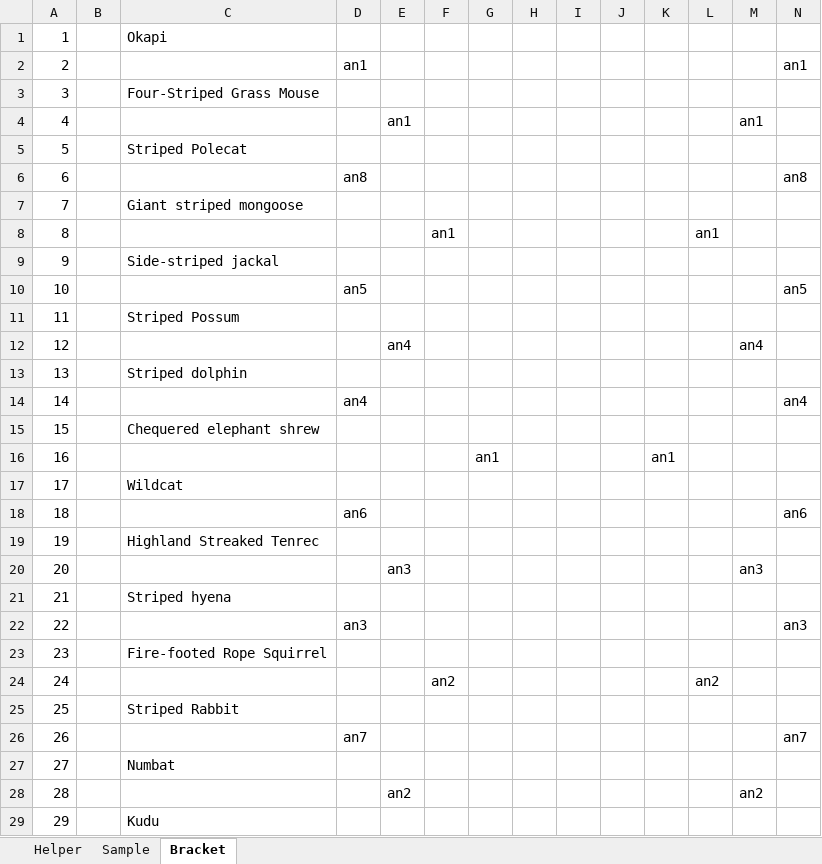
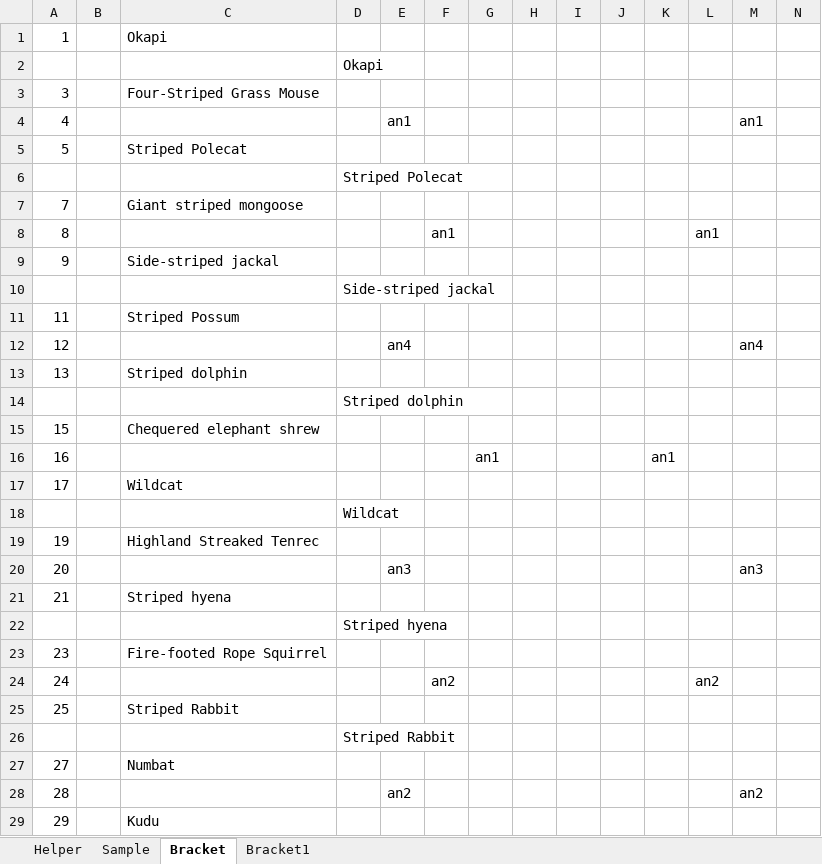
Before and after one commit to kas2332/Mam, an Excel workbook: Bracket.xlsx, sheet Bracket, drawn as a sheet; only a part is shown; values as stored, in another font and other column widths than the file's, no borders; removed rows and columns are numbered as before the commit, all else as after; rows hold the shown columns only; the diff covers the shown part only; the diff names each change by its address in the sheet, - before the commit and + after, or states it on an @@ line.

Commit message:
Correctly writes the winners of the first round of the first bracket.

```diff
--- a/Bracket.xlsx (sheet Bracket)
+++ b/Bracket.xlsx (sheet Bracket)
+sheet tab: Bracket1
-row 2: 2 |  |  | an1 |  |  |  |  |  |  |  |  |  | an1
+row 2:  |  |  | Okapi
-row 6: 6 |  |  | an8 |  |  |  |  |  |  |  |  |  | an8
+row 6:  |  |  | Striped Polecat
-row 10: 10 |  |  | an5 |  |  |  |  |  |  |  |  |  | an5
+row 10:  |  |  | Side-striped jackal
-row 14: 14 |  |  | an4 |  |  |  |  |  |  |  |  |  | an4
+row 14:  |  |  | Striped dolphin
-row 18: 18 |  |  | an6 |  |  |  |  |  |  |  |  |  | an6
+row 18:  |  |  | Wildcat
-row 22: 22 |  |  | an3 |  |  |  |  |  |  |  |  |  | an3
+row 22:  |  |  | Striped hyena
-row 26: 26 |  |  | an7 |  |  |  |  |  |  |  |  |  | an7
+row 26:  |  |  | Striped Rabbit
```
Also changed, not shown: 1 added row and 1 removed row elsewhere in this sheet, Sample.xlsx, 4 other files.
